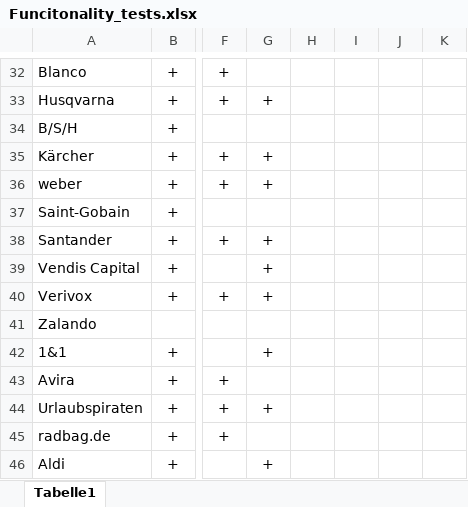
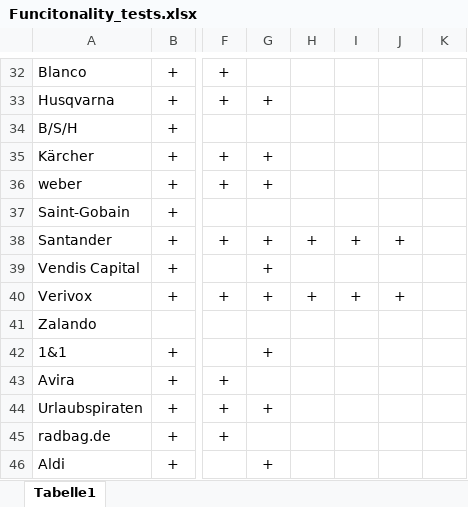
Before and after one commit to ecemeverett/Projektarbeit, an Excel workbook: Funcitonality_tests.xlsx, sheet Tabelle1, drawn as a sheet; only a part is shown, gaps mark what is left out; values as stored, in another font and other column widths than the file's, no borders; the diff covers the shown part only; the diff names each change by its address in the sheet, - before the commit and + after, or states it on an @@ line.

```diff
--- a/Funcitonality_tests.xlsx (sheet Tabelle1)
+++ b/Funcitonality_tests.xlsx (sheet Tabelle1)
-H38: (empty)
+H38: +
-I38: (empty)
+I38: +
-J38: (empty)
+J38: +
-H40: (empty)
+H40: +
-I40: (empty)
+I40: +
-J40: (empty)
+J40: +
```
Also changed, not shown: 56 edited cells elsewhere in this sheet.
